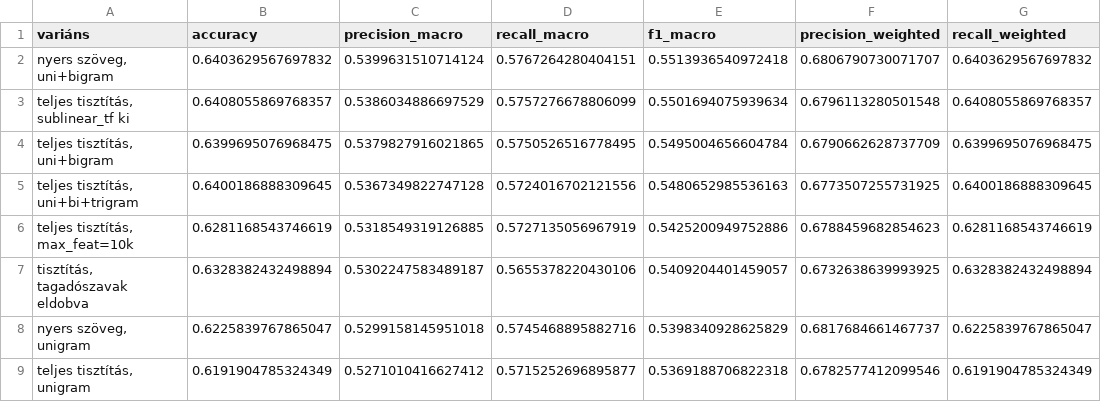
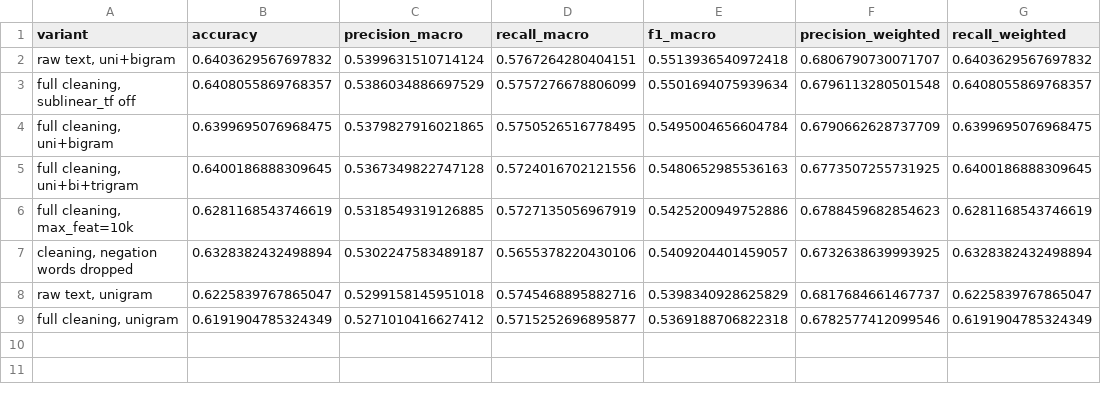
Before and after one commit to sesztaklorant/thesis, a CSV file: results/tables/02_preprocessing_ablation.csv, drawn as a sheet; only a part is shown; the diff names each change by its address in the sheet, - before the commit and + after, or states it on an @@ line.

```diff
--- a/results/tables/02_preprocessing_ablation.csv
+++ b/results/tables/02_preprocessing_ablation.csv
-A1: variáns
+A1: variant
-A2 (variant): nyers szöveg, uni+bigram
+A2 (variant): raw text, uni+bigram
-A3 (variant): teljes tisztítás, sublinear_tf ki
+A3 (variant): full cleaning, sublinear_tf off
-A4 (variant): teljes tisztítás, uni+bigram
+A4 (variant): full cleaning, uni+bigram
-A5 (variant): teljes tisztítás, uni+bi+trigram
+A5 (variant): full cleaning, uni+bi+trigram
-A6 (variant): teljes tisztítás, max_feat=10k
+A6 (variant): full cleaning, max_feat=10k
-A7 (variant): tisztítás, tagadószavak eldobva
+A7 (variant): cleaning, negation words dropped
-A8 (variant): nyers szöveg, unigram
+A8 (variant): raw text, unigram
-A9 (variant): teljes tisztítás, unigram
+A9 (variant): full cleaning, unigram
```
Also changed, not shown: results/tables/01_aspect_sentiment_distribution.csv, results/tables/01_crosstab_accommodation_country.csv, 47 other files.
